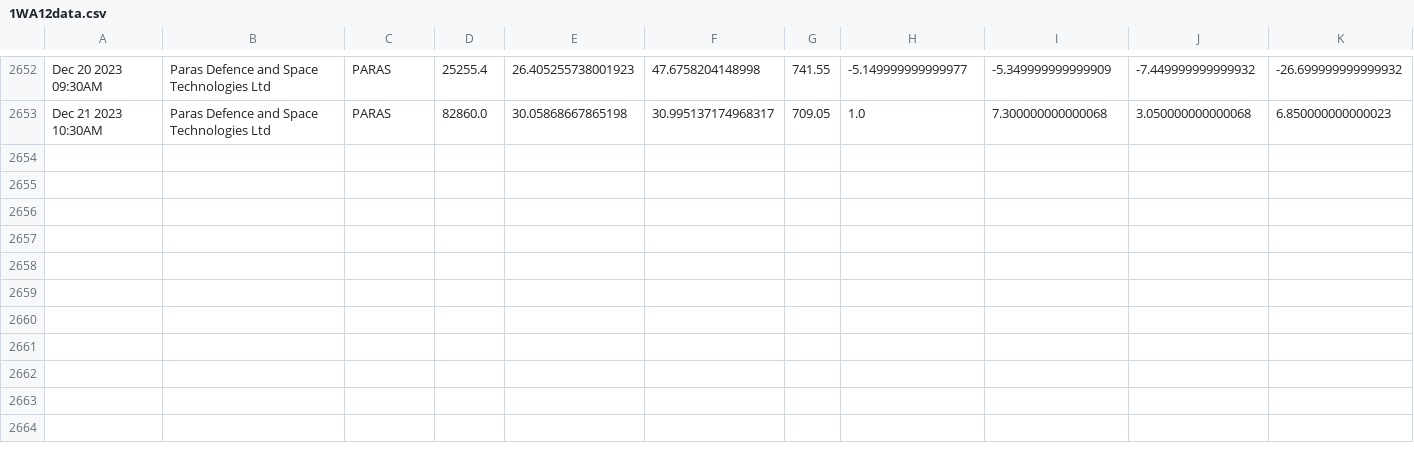
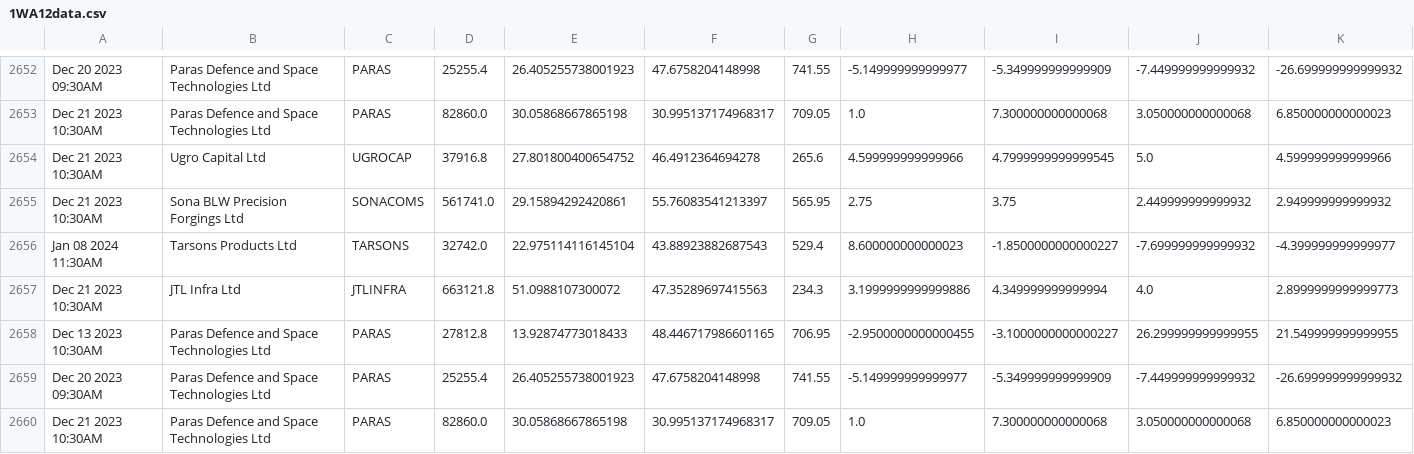
Before and after one commit to bentx/StockSpell, a CSV file: Results/details/1WA12data.csv, drawn as a sheet; only a part is shown, gaps mark what is left out; rows hold the shown columns only; the diff names each change by its address in the sheet, - before the commit and + after, or states it on an @@ line.

```diff
--- a/Results/details/1WA12data.csv
+++ b/Results/details/1WA12data.csv
+row 2654: Dec 21 2023 10:30AM | Ugro Capital Ltd | UGROCAP | 37916.8 | 27.801800400654752 | 46.4912364694278 | 265.6 | 4.599999999999966 | 4.7999999999999545 | 5.0 | 4.599999999999966
+row 2655: Dec 21 2023 10:30AM | Sona BLW Precision Forgings Ltd | SONACOMS | 561741.0 | 29.15894292420861 | 55.76083541213397 | 565.95 | 2.75 | 3.75 | 2.449999999999932 | 2.949999999999932
+row 2656: Jan 08 2024 11:30AM | Tarsons Products Ltd | TARSONS | 32742.0 | 22.975114116145104 | 43.88923882687543 | 529.4 | 8.600000000000023 | -1.8500000000000227 | -7.699999999999932 | -4.399999999999977
+row 2657: Dec 21 2023 10:30AM | JTL Infra Ltd | JTLINFRA | 663121.8 | 51.0988107300072 | 47.35289697415563 | 234.3 | 3.1999999999999886 | 4.349999999999994 | 4.0 | 2.8999999999999773
+row 2658: Dec 13 2023 10:30AM | Paras Defence and Space Technologies Ltd | PARAS | 27812.8 | 13.92874773018433 | 48.446717986601165 | 706.95 | -2.9500000000000455 | -3.1000000000000227 | 26.299999999999955 | 21.549999999999955
+row 2659: Dec 20 2023 09:30AM | Paras Defence and Space Technologies Ltd | PARAS | 25255.4 | 26.405255738001923 | 47.6758204148998 | 741.55 | -5.149999999999977 | -5.349999999999909 | -7.449999999999932 | -26.699999999999932
+row 2660: Dec 21 2023 10:30AM | Paras Defence and Space Technologies Ltd | PARAS | 82860.0 | 30.05868667865198 | 30.995137174968317 | 709.05 | 1.0 | 7.300000000000068 | 3.050000000000068 | 6.850000000000023
```
Also changed, not shown: Results/details/1WA10data.csv, Results/details/1WA20data.csv, 31 other files.
